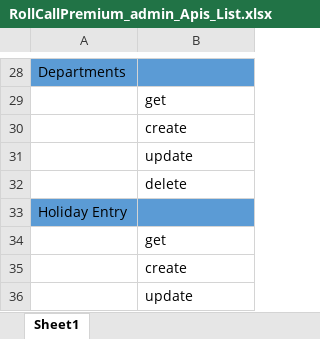
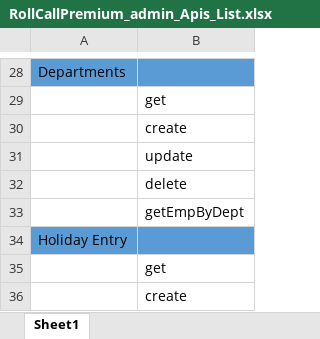
Before and after one commit to pavanPcode/RollCall_Admin_Apis, an Excel workbook: RollCallPremium_admin_Apis_List.xlsx, sheet Sheet1, drawn as a sheet; only a part is shown, gaps mark what is left out; the shorter side is filled out with more unchanged rows; values as stored, in another font and other column widths than the file's, no borders; the diff covers the shown part only; the diff names each change by its address in the sheet, - before the commit and + after, or states it on an @@ line.

```diff
--- a/RollCallPremium_admin_Apis_List.xlsx (sheet Sheet1)
+++ b/RollCallPremium_admin_Apis_List.xlsx (sheet Sheet1)
+row 33:  | getEmpByDept
```
Also changed, not shown: 9 added rows and cell formats elsewhere in this sheet, 2 other files.
